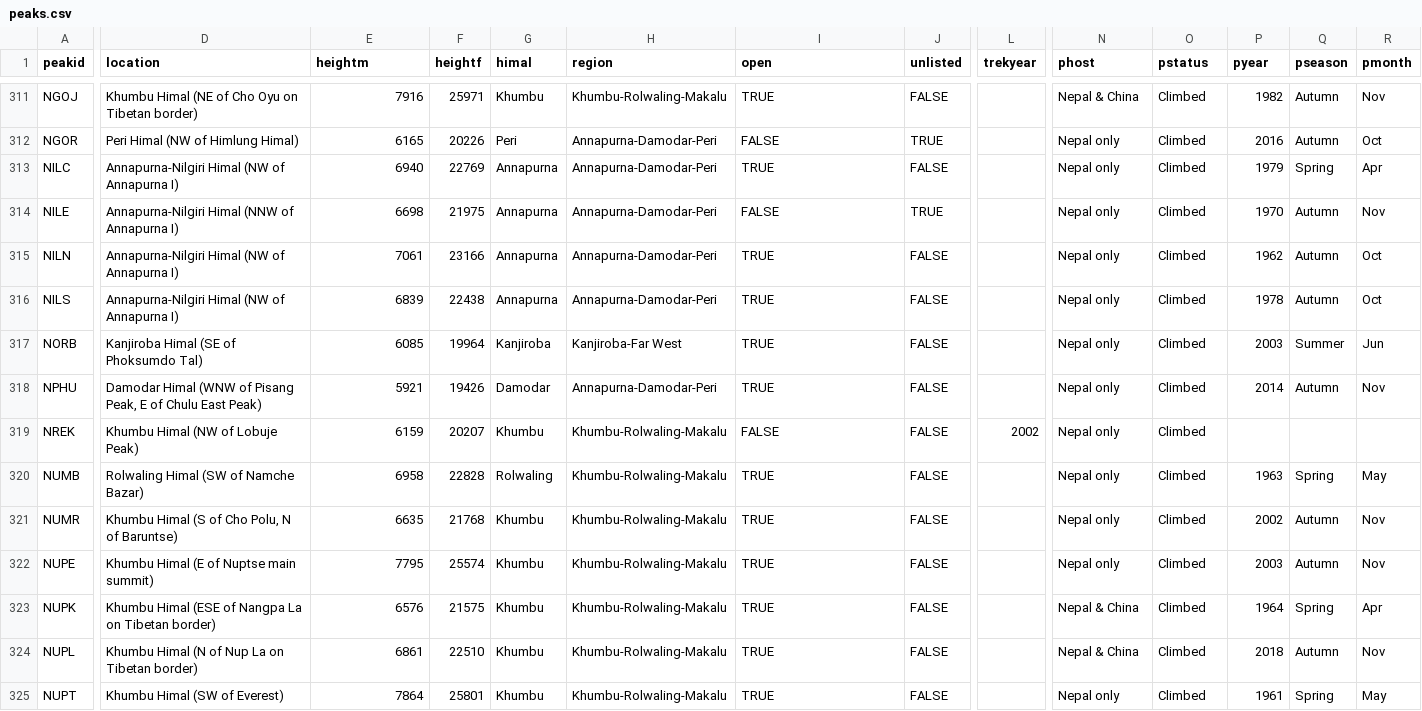
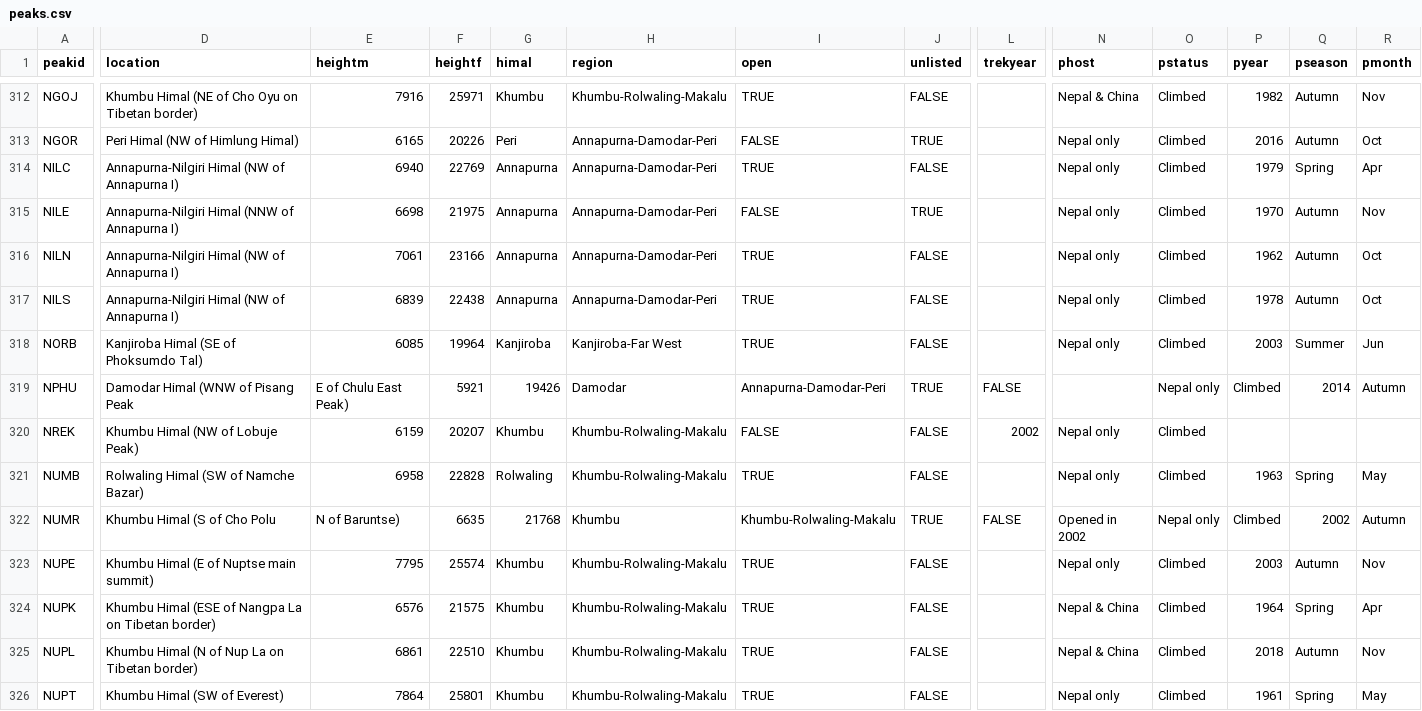
Before and after one commit to CD1974/Himalaya, a CSV file: BBDD/peaks.csv, drawn as a sheet; only a part is shown, gaps mark what is left out; addresses are those after the commit; the diff covers the shown part only; the diff names each change by its address in the sheet, - before the commit and + after, or states it on an @@ line.

Commit message:
Update peaks.csv

```diff
--- a/BBDD/peaks.csv
+++ b/BBDD/peaks.csv
-D319 (location): Damodar Himal (WNW of Pisang Peak, E of Chulu East Peak)
+D319 (location): Damodar Himal (WNW of Pisang Peak
-E319 (heightm): 5921
+E319 (heightm): E of Chulu East Peak)
-F319 (heightf): 19426
+F319 (heightf): 5921
-G319 (himal): Damodar
+G319 (himal): 19426
-H319 (region): Annapurna-Damodar-Peri
+H319 (region): Damodar
-I319 (open): TRUE
+I319 (open): Annapurna-Damodar-Peri
-J319 (unlisted): FALSE
+J319 (unlisted): TRUE
-L319 (trekyear): (empty)
+L319 (trekyear): FALSE
-N319 (phost): Nepal only
+N319 (phost): (empty)
-O319 (pstatus): Climbed
+O319 (pstatus): Nepal only
-P319 (pyear): 2014
+P319 (pyear): Climbed
-Q319 (pseason): Autumn
+Q319 (pseason): 2014
-R319 (pmonth): Nov
+R319 (pmonth): Autumn
-D322 (location): Khumbu Himal (S of Cho Polu, N of Baruntse)
+D322 (location): Khumbu Himal (S of Cho Polu
-E322 (heightm): 6635
+E322 (heightm): N of Baruntse)
-F322 (heightf): 21768
+F322 (heightf): 6635
-G322 (himal): Khumbu
+G322 (himal): 21768
-H322 (region): Khumbu-Rolwaling-Makalu
+H322 (region): Khumbu
-I322 (open): TRUE
+I322 (open): Khumbu-Rolwaling-Makalu
-J322 (unlisted): FALSE
+J322 (unlisted): TRUE
-L322 (trekyear): (empty)
+L322 (trekyear): FALSE
-N322 (phost): Nepal only
+N322 (phost): Opened in 2002
-O322 (pstatus): Climbed
+O322 (pstatus): Nepal only
-P322 (pyear): 2002
+P322 (pyear): Climbed
-Q322 (pseason): Autumn
+Q322 (pseason): 2002
-R322 (pmonth): Nov
+R322 (pmonth): Autumn
```
Also changed, not shown: 1 added row, 1 removed row and 106 edited cells elsewhere in this file.
